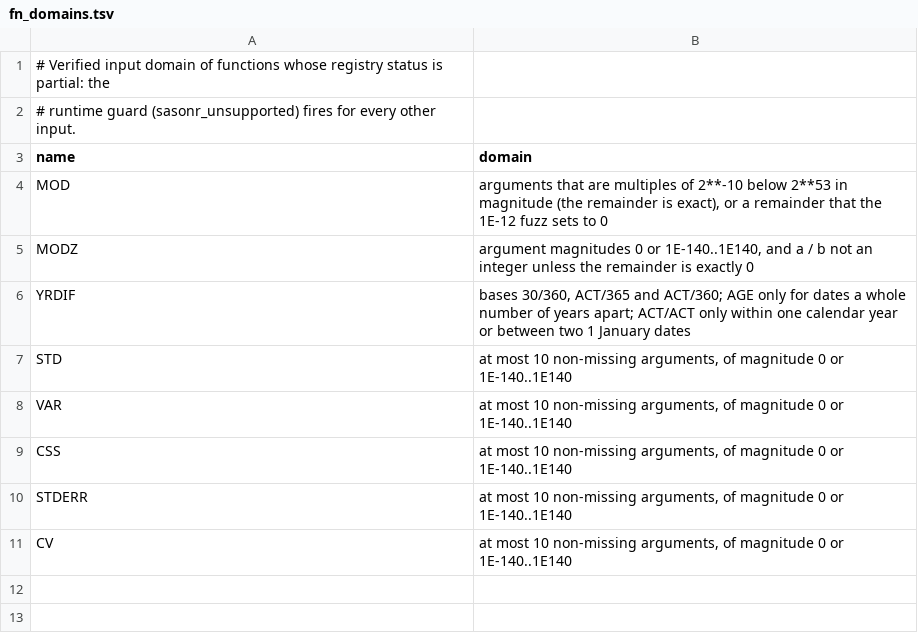
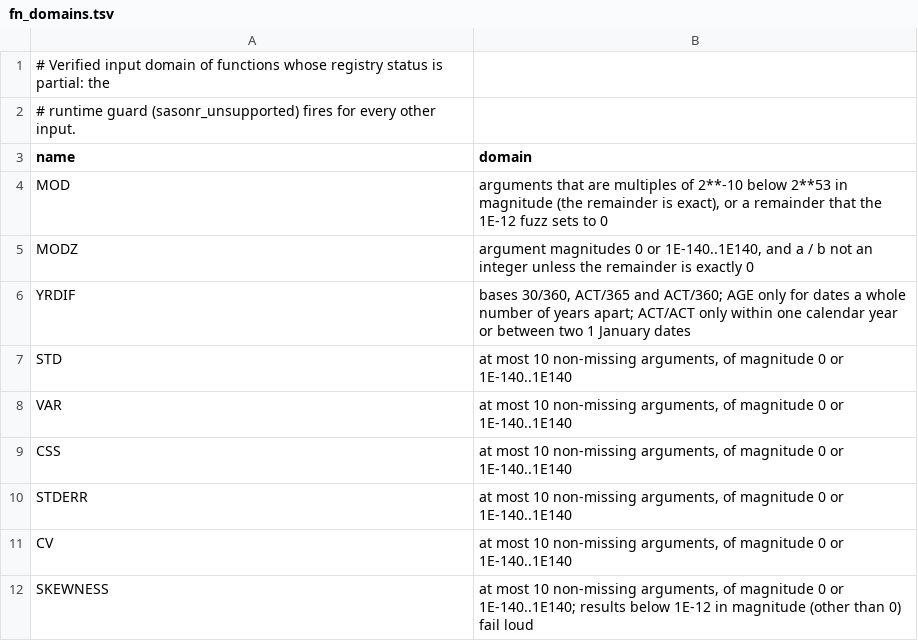
Before and after one commit to kaipingyang/sasonr, a TSV file: tools/fn_domains.tsv, drawn as a sheet.

```diff
--- a/tools/fn_domains.tsv
+++ b/tools/fn_domains.tsv
@@ -11 +11,2 @@ STDERR	at most 10 non-missing arguments, of magnitude 0 or 1E-140..1E140
 CV	at most 10 non-missing arguments, of magnitude 0 or 1E-140..1E140
+SKEWNESS	at most 10 non-missing arguments, of magnitude 0 or 1E-140..1E140; results below 1E-12 in magnitude (other than 0) fail loud
```
Also changed, not shown: inst/registry/functions.csv, 10 other files.
